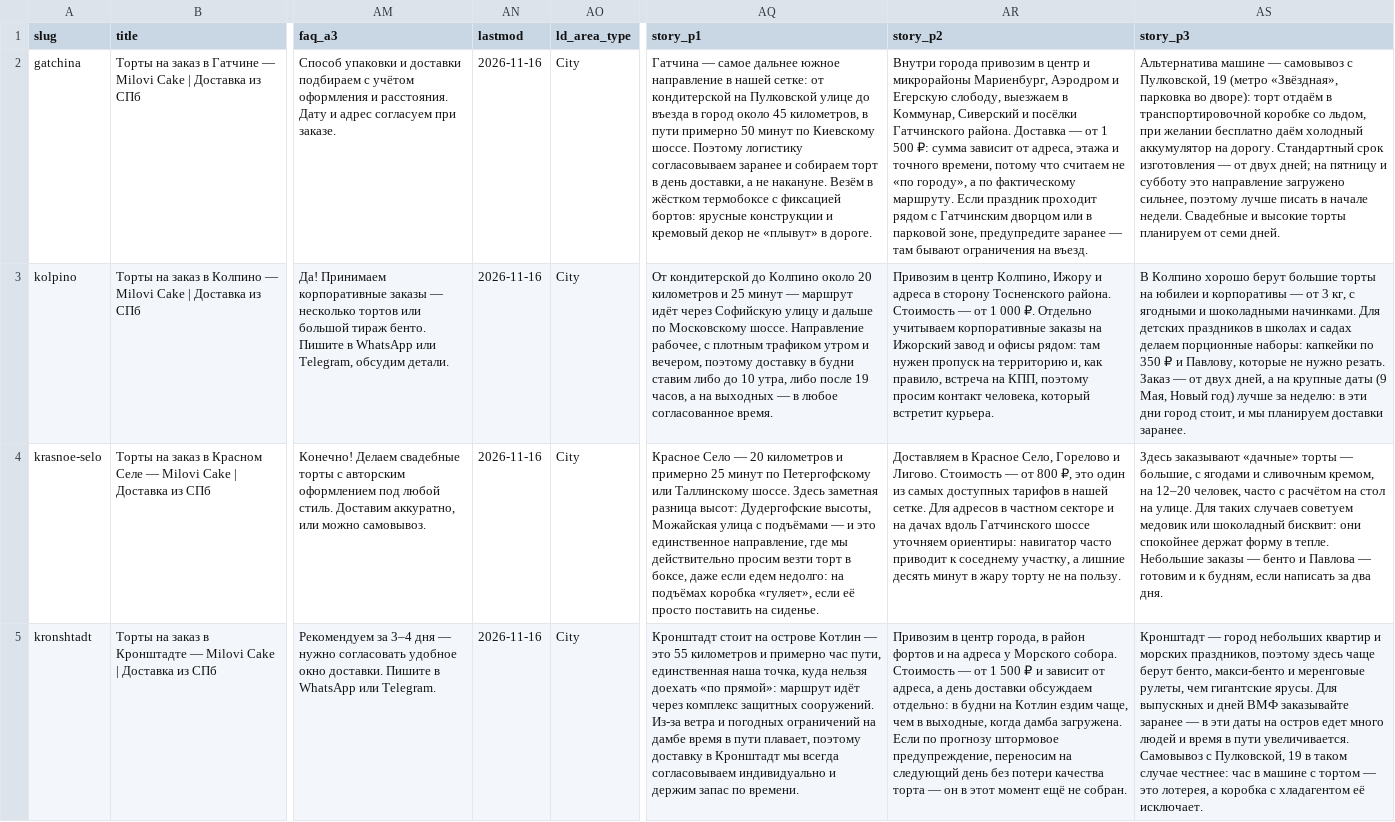
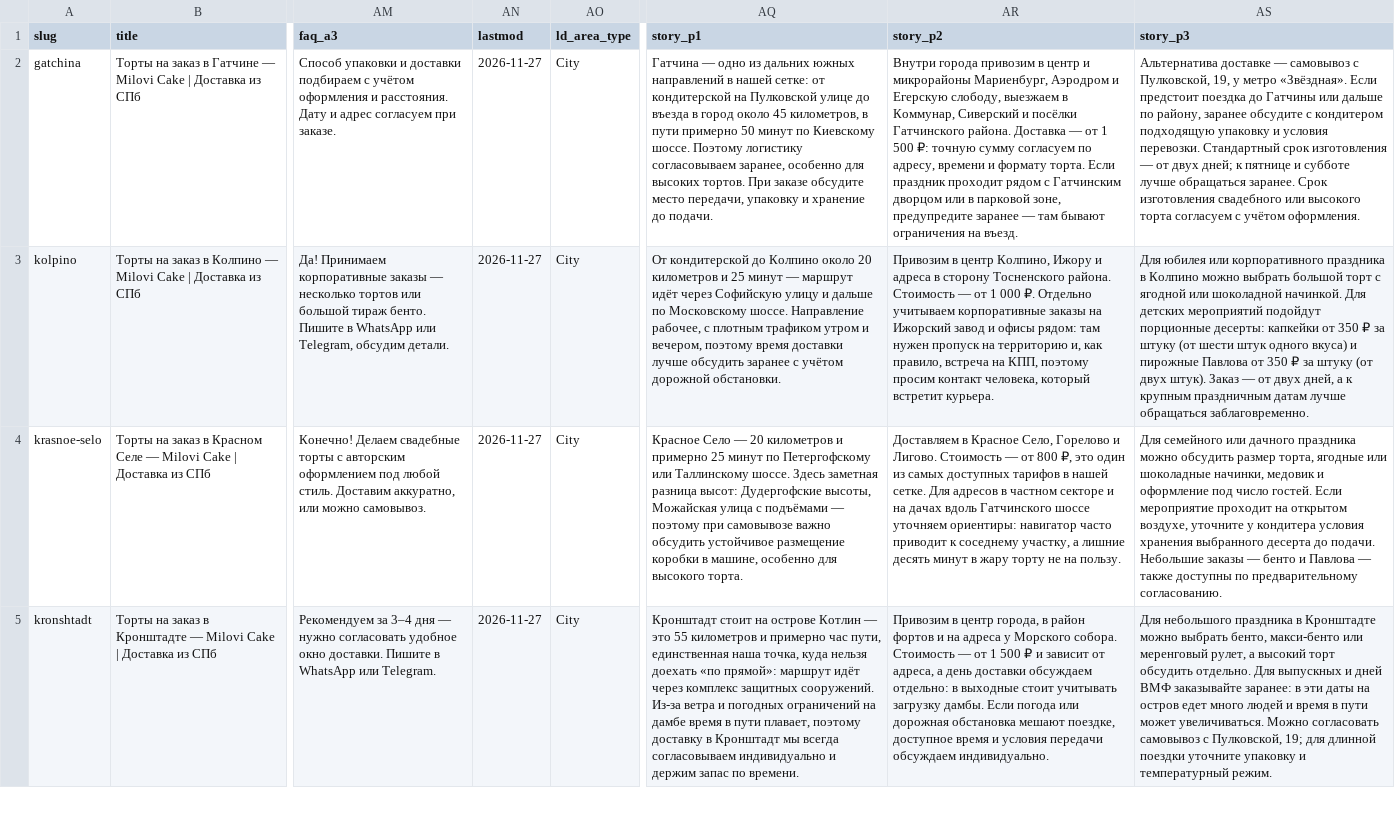
Before and after one commit to FedorMilovanov/Milovi_Cake, a CSV file: prigorody/_cities.csv, drawn as a sheet; only a part is shown, gaps mark what is left out; the diff covers the shown part only; the diff names each change by its address in the sheet, - before the commit and + after, or states it on an @@ line.

Commit message:
Fix suburb breadcrumb names and align delivery copy with product terms (#186)

```diff
--- a/prigorody/_cities.csv
+++ b/prigorody/_cities.csv
-AN2:AN5 (lastmod): 2026-11-16
+AN2:AN5 (lastmod): 2026-11-27
-AQ2 (story_p1): Гатчина — самое дальнее южное направление в нашей сетке: от кондитерской на Пулковской улице до въезда в город около 45 километров, в пути примерно 50 минут по Киевскому шоссе. Поэтому логистику согласовываем заранее и собираем торт в день доставки, а не накануне. Везём в жёстком термобоксе с фиксацией бортов: ярусные конструкции и кремовый декор не «плывут» в дороге.
+AQ2 (story_p1): Гатчина — одно из дальних южных направлений в нашей сетке: от кондитерской на Пулковской улице до въезда в город около 45 километров, в пути примерно 50 минут по Киевскому шоссе. Поэтому логистику согласовываем заранее, особенно для высоких тортов. При заказе обсудите место передачи, упаковку и хранение до подачи.
-AR2 (story_p2): …500 ₽: сумма зависит от адреса, этажа и точного времени, потому что считаем не «по городу», а по фактическому маршруту. Если праздник…
+AR2 (story_p2): …500 ₽: точную сумму согласуем по адресу, времени и формату торта. Если праздник…
-AS2 (story_p3): Альтернатива машине — самовывоз с Пулковской, 19 (метро «Звёздная», парковка во дворе): торт отдаём в транспортировочной коробке со льдом, при желании бесплатно даём холодный аккумулятор на дорогу. Стандартный срок изготовления — от двух дней; на пятницу и субботу это направление загружено сильнее, поэтому лучше писать в начале недели. Свадебные и высокие торты планируем от семи дней.
+AS2 (story_p3): Альтернатива доставке — самовывоз с Пулковской, 19, у метро «Звёздная». Если предстоит поездка до Гатчины или дальше по району, заранее обсудите с кондитером подходящую упаковку и условия перевозки. Стандартный срок изготовления — от двух дней; к пятнице и субботе лучше обращаться заранее. Срок изготовления свадебного или высокого торта согласуем с учётом оформления.
-AQ3 (story_p1): …вечером, поэтому доставку в будни ставим либо до 10 утра, либо после 19 часов, а на выходных — в любое согласованное время.
+AQ3 (story_p1): …вечером, поэтому время доставки лучше обсудить заранее с учётом дорожной обстановки.
-AS3 (story_p3): В Колпино хорошо берут большие торты на юбилеи и корпоративы — от 3 кг, с ягодными и шоколадными начинками. Для детских праздников в школах и садах делаем порционные наборы: капкейки по 350 ₽ и Павлову, которые не нужно резать. Заказ — от двух дней, а на крупные даты (9 Мая, Новый год) лучше за неделю: в эти дни город стоит, и мы планируем доставки заранее.
+AS3 (story_p3): Для юбилея или корпоративного праздника в Колпино можно выбрать большой торт с ягодной или шоколадной начинкой. Для детских мероприятий подойдут порционные десерты: капкейки от 350 ₽ за штуку (от шести штук одного вкуса) и пирожные Павлова от 350 ₽ за штуку (от двух штук). Заказ — от двух дней, а к крупным праздничным датам лучше обращаться заблаговременно.
-AQ4 (story_p1): …подъёмами — и это единственное направление, где мы действительно просим везти торт в боксе, даже если едем недолго: на подъёмах коробка «гуляет», если её просто поставить на сиденье.
+AQ4 (story_p1): …подъёмами — поэтому при самовывозе важно обсудить устойчивое размещение коробки в машине, особенно для высокого торта.
-AS4 (story_p3): Здесь заказывают «дачные» торты — большие, с ягодами и сливочным кремом, на 12–20 человек, часто с расчётом на стол на улице. Для таких случаев советуем медовик или шоколадный бисквит: они спокойнее держат форму в тепле. Небольшие заказы — бенто и Павлова — готовим и к будням, если написать за два дня.
+AS4 (story_p3): Для семейного или дачного праздника можно обсудить размер торта, ягодные или шоколадные начинки, медовик и оформление под число гостей. Если мероприятие проходит на открытом воздухе, уточните у кондитера условия хранения выбранного десерта до подачи. Небольшие заказы — бенто и Павлова — также доступны по предварительному согласованию.
-AR5 (story_p2): …отдельно: в будни на Котлин ездим чаще, чем в выходные, когда дамба загружена. Если по прогнозу штормовое предупреждение, переносим на следующий день без потери качества торта — он в этот момент ещё не собран.
+AR5 (story_p2): …отдельно: в выходные стоит учитывать загрузку дамбы. Если погода или дорожная обстановка мешают поездке, доступное время и условия передачи обсуждаем индивидуально.
-AS5 (story_p3): Кронштадт — город небольших квартир и морских праздников, поэтому здесь чаще берут бенто, макси-бенто и меренговые рулеты, чем гигантские ярусы. Для выпускных и дней ВМФ заказывайте заранее — в эти даты на остров едет много людей и время в пути увеличивается. Самовывоз с Пулковской, 19 в таком случае честнее: час в машине с тортом — это лотерея, а коробка с хладагентом её исключает.
+AS5 (story_p3): Для небольшого праздника в Кронштадте можно выбрать бенто, макси-бенто или меренговый рулет, а высокий торт обсудить отдельно. Для выпускных и дней ВМФ заказывайте заранее: в эти даты на остров едет много людей и время в пути может увеличиваться. Можно согласовать самовывоз с Пулковской, 19; для длинной поездки уточните упаковку и температурный режим.
```
Also changed, not shown: 33 edited cells elsewhere in this file, 18 other files.
